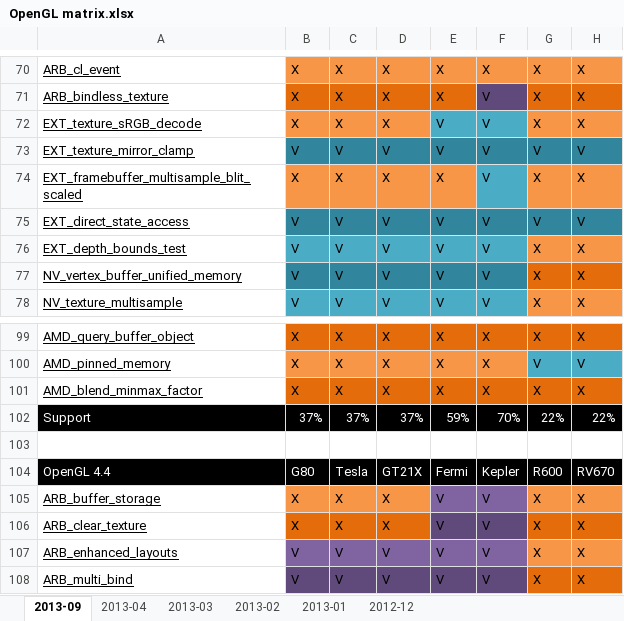
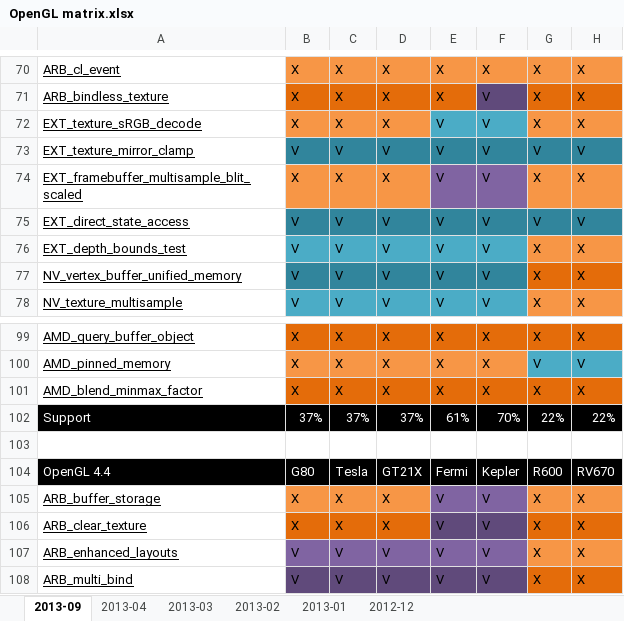
Before and after one commit to g-truc/website, an Excel workbook: doc/OpenGL matrix.xlsx, sheet 2013-09, drawn as a sheet; only a part is shown, gaps mark what is left out; values as stored, in another font and other column widths than the file's, no borders; charts and pictures not drawn; the diff names each change by its address in the sheet, - before the commit and + after, or states it on an @@ line.

```diff
--- a/doc/OpenGL matrix.xlsx (sheet 2013-09)
+++ b/doc/OpenGL matrix.xlsx (sheet 2013-09)
-E74: X
+E74: V
-E74 fill: #F79646
+E74 fill: #8064A2
-F74 fill: #4BACC6
+F74 fill: #8064A2
-E102: 59%
+E102: 61%
```
Also changed, not shown: charts or pictures, doc/OpenGL status.xlsx, 6 other files.
